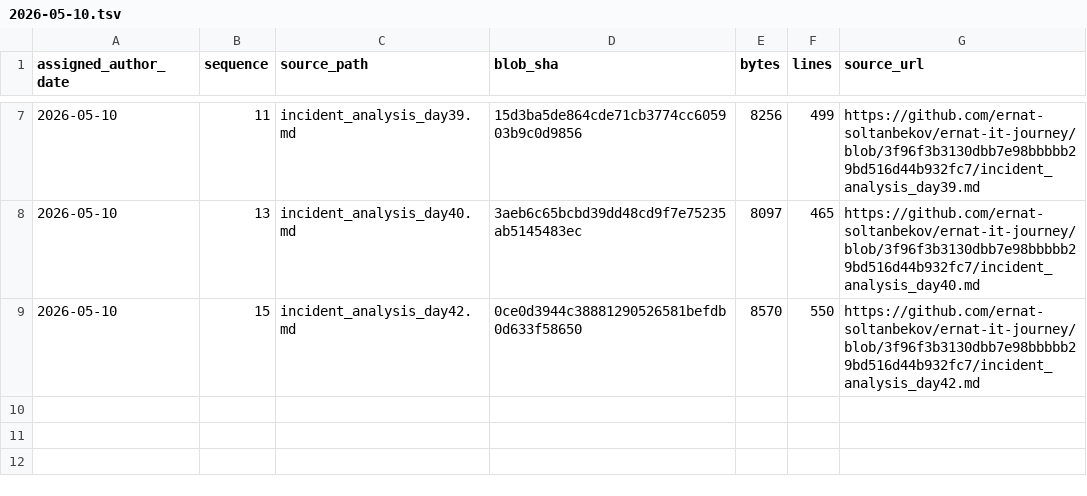
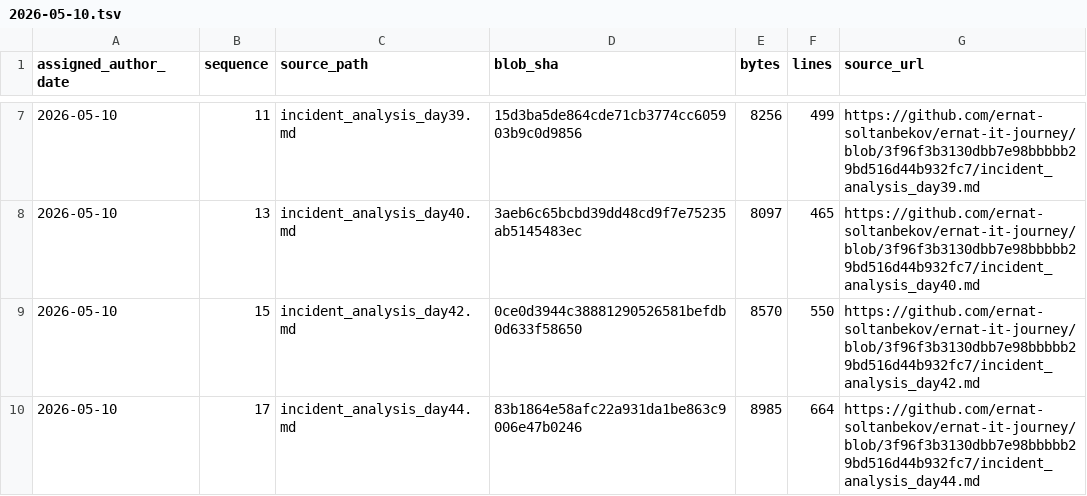
Before and after one commit to ernat-soltanbekov/ernat-it-journey, a TSV file: source-catalog-2026-09-30/daily/2026-05-10.tsv, drawn as a sheet; only a part is shown, gaps mark what is left out.

Commit message:
catalog: add source metadata for 2026-05-10 #17 (backfill generated 2026-09-30)

```diff
--- a/source-catalog-2026-09-30/daily/2026-05-10.tsv
+++ b/source-catalog-2026-09-30/daily/2026-05-10.tsv
@@ -9 +9,2 @@ assigned_author_date	sequence	source_path	blob_sha	bytes	lines	source_url
 2026-05-10	15	incident_analysis_day42.md	0ce0d3944c38881290526581befdb0d633f58650	8570	550	https://github.com/ernat-soltanbekov/ernat-it-journey/blob/3f96f3b3130dbb7e98bbbbb29bd516d44b932fc7/incident_analysis_day42.md
+2026-05-10	17	incident_analysis_day44.md	83b1864e58afc22a931da1be863c9006e47b0246	8985	664	https://github.com/ernat-soltanbekov/ernat-it-journey/blob/3f96f3b3130dbb7e98bbbbb29bd516d44b932fc7/incident_analysis_day44.md
```
